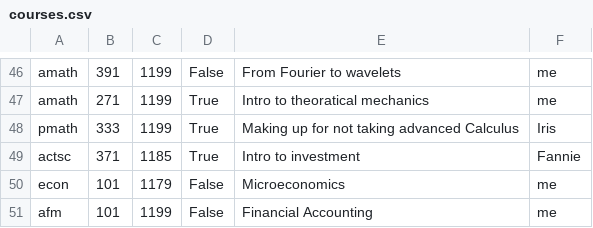
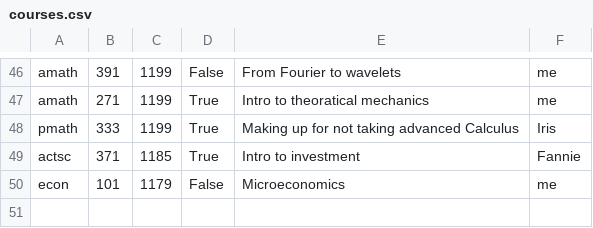
Before and after one commit to sibelius-notes/sibelius-notes.github.io, a CSV file: courses.csv, drawn as a sheet; only a part is shown, gaps mark what is left out; the diff names each change by its address in the sheet, - before the commit and + after, or states it on an @@ line.

```diff
--- a/courses.csv
+++ b/courses.csv
-row 51: afm | 101 | 1199 | False | Financial Accounting | me
```
Also changed, not shown: 11 other files.
